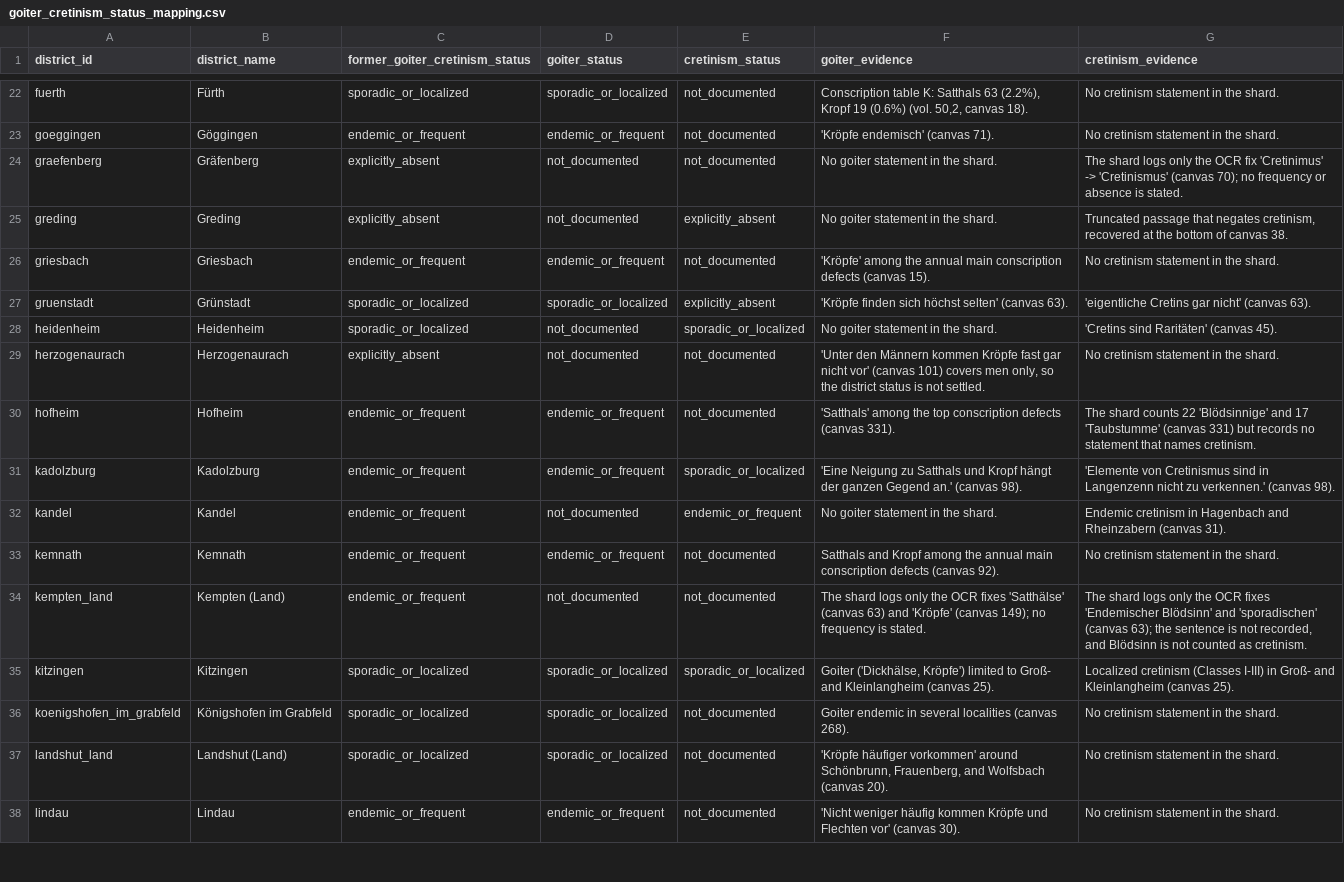
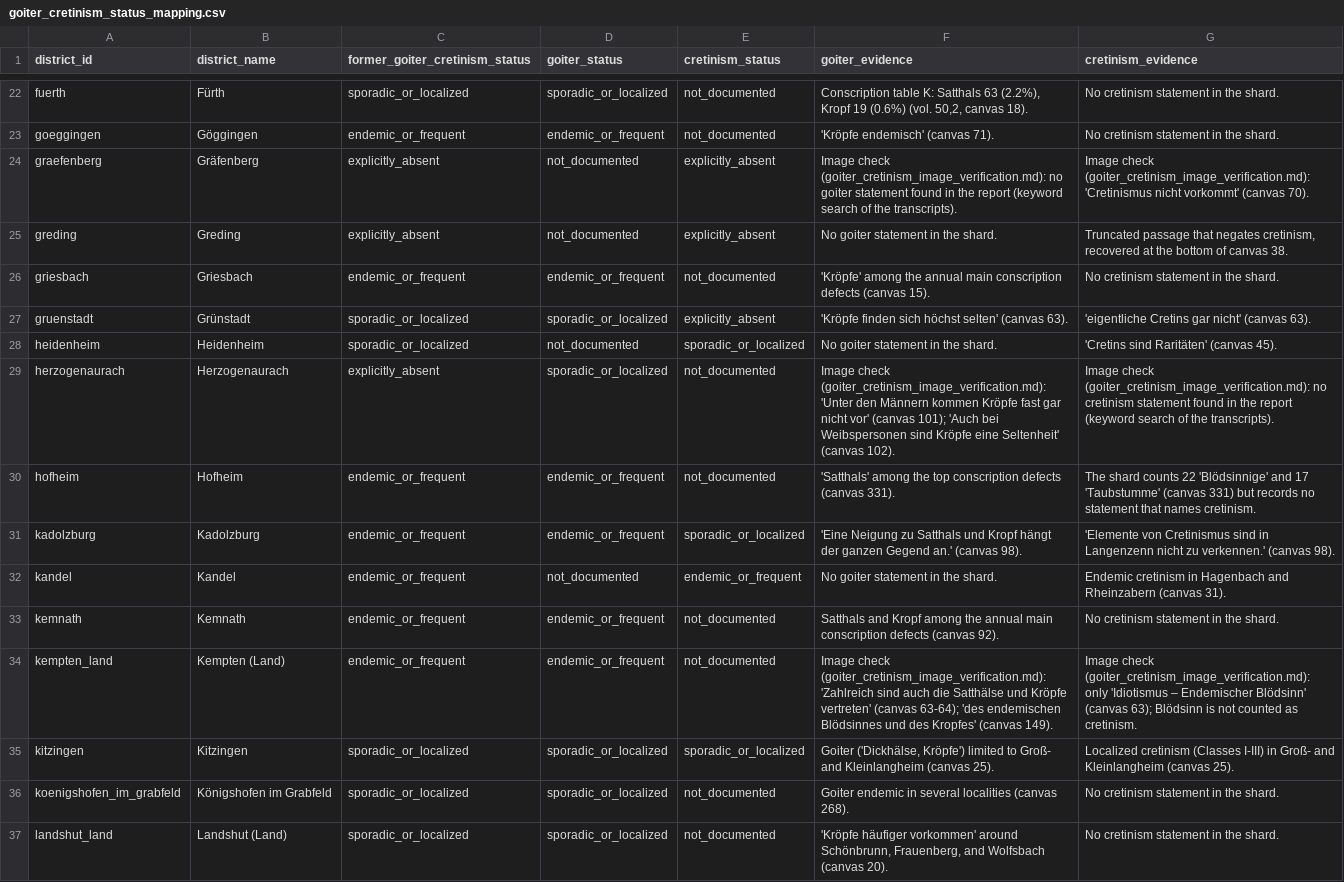
Before and after one commit to 13fragments/bavarian-physikatsberichte, a CSV file: data/dataset/goiter_cretinism_status_mapping.csv, drawn as a sheet; only a part is shown, gaps mark what is left out; the shorter side is filled out with more unchanged rows; the diff covers the shown part only.

Commit message:
feat(data): code goiter and cretinism for 27 districts
The goiter and cretinism split left 27 districts without a settled
condition because the shard notes recorded only spelling fixes or
topic labels. Read the passages for these districts in the
full-resolution IIIF images and coded each condition from the ink.

25 of the 27 districts now have a value for at least one condition.
Goiter: 22 endemic or frequent, 34 sporadic or localized, 1 absent.
Cretinism: 6, 26, and 8. Simbach and Thiersheim stay not_documented.

The new log data/dataset/goiter_cretinism_image_verification.md gives
the German text, a translation, the corrections, a confidence level,
and the coding rule for each passage. The mapping CSV cites the log
for every changed value. Only goiter_status and cretinism_status
changed in the shards and compiled tables. The feeding map is
byte-identical.

```diff
--- a/data/dataset/goiter_cretinism_status_mapping.csv
+++ b/data/dataset/goiter_cretinism_status_mapping.csv
@@ -23,3 +23,3 @@ fuerth,Fürth,sporadic_or_localized,sporadic_or_localized,not_documented,"Conscr
 goeggingen,Göggingen,endemic_or_frequent,endemic_or_frequent,not_documented,'Kröpfe endemisch' (canvas 71).,No cretinism statement in the shard.
-graefenberg,Gräfenberg,explicitly_absent,not_documented,not_documented,No goiter statement in the shard.,The shard logs only the OCR fix 'Cretinimus' -> 'Cretinismus' (canvas 70); no frequency or absence is stated.
+graefenberg,Gräfenberg,explicitly_absent,not_documented,explicitly_absent,Image check (goiter_cretinism_image_verification.md): no goiter statement found in the report (keyword search of the transcripts).,Image check (goiter_cretinism_image_verification.md): 'Cretinismus nicht vorkommt' (canvas 70).
 greding,Greding,explicitly_absent,not_documented,explicitly_absent,No goiter statement in the shard.,"Truncated passage that negates cretinism, recovered at the bottom of canvas 38."
@@ -28,3 +28,3 @@ gruenstadt,Grünstadt,sporadic_or_localized,sporadic_or_localized,explicitly_abs
 heidenheim,Heidenheim,sporadic_or_localized,not_documented,sporadic_or_localized,No goiter statement in the shard.,'Cretins sind Raritäten' (canvas 45).
-herzogenaurach,Herzogenaurach,explicitly_absent,not_documented,not_documented,"'Unter den Männern kommen Kröpfe fast gar nicht vor' (canvas 101) covers men only, so the district status is not settled.",No cretinism statement in the shard.
+herzogenaurach,Herzogenaurach,explicitly_absent,sporadic_or_localized,not_documented,Image check (goiter_cretinism_image_verification.md): 'Unter den Männern kommen Kröpfe fast gar nicht vor' (canvas 101); 'Auch bei Weibspersonen sind Kröpfe eine Seltenheit' (canvas 102).,Image check (goiter_cretinism_image_verification.md): no cretinism statement found in the report (keyword search of the transcripts).
 hofheim,Hofheim,endemic_or_frequent,endemic_or_frequent,not_documented,'Satthals' among the top conscription defects (canvas 331).,The shard counts 22 'Blödsinnige' and 17 'Taubstumme' (canvas 331) but records no statement that names cretinism.
@@ -33,3 +33,3 @@ kandel,Kandel,endemic_or_frequent,not_documented,endemic_or_frequent,No goiter s
 kemnath,Kemnath,endemic_or_frequent,endemic_or_frequent,not_documented,Satthals and Kropf among the annual main conscription defects (canvas 92).,No cretinism statement in the shard.
-kempten_land,Kempten (Land),endemic_or_frequent,not_documented,not_documented,The shard logs only the OCR fixes 'Satthälse' (canvas 63) and 'Kröpfe' (canvas 149); no frequency is stated.,"The shard logs only the OCR fixes 'Endemischer Blödsinn' and 'sporadischen' (canvas 63); the sentence is not recorded, and Blödsinn is not counted as cretinism."
+kempten_land,Kempten (Land),endemic_or_frequent,endemic_or_frequent,not_documented,Image check (goiter_cretinism_image_verification.md): 'Zahlreich sind auch die Satthälse und Kröpfe vertreten' (canvas 63-64); 'des endemischen Blödsinnes und des Kropfes' (canvas 149).,Image check (goiter_cretinism_image_verification.md): only 'Idiotismus – Endemischer Blödsinn' (canvas 63); Blödsinn is not counted as cretinism.
 kitzingen,Kitzingen,sporadic_or_localized,sporadic_or_localized,sporadic_or_localized,"Goiter ('Dickhälse, Kröpfe') limited to Groß- and Kleinlangheim (canvas 25).",Localized cretinism (Classes I-III) in Groß- and Kleinlangheim (canvas 25).
```
Also changed, not shown: 81 edited cells elsewhere in this file, data/dataset/verified_bavaria_1860_infant_feeding.csv, 21 other files.
